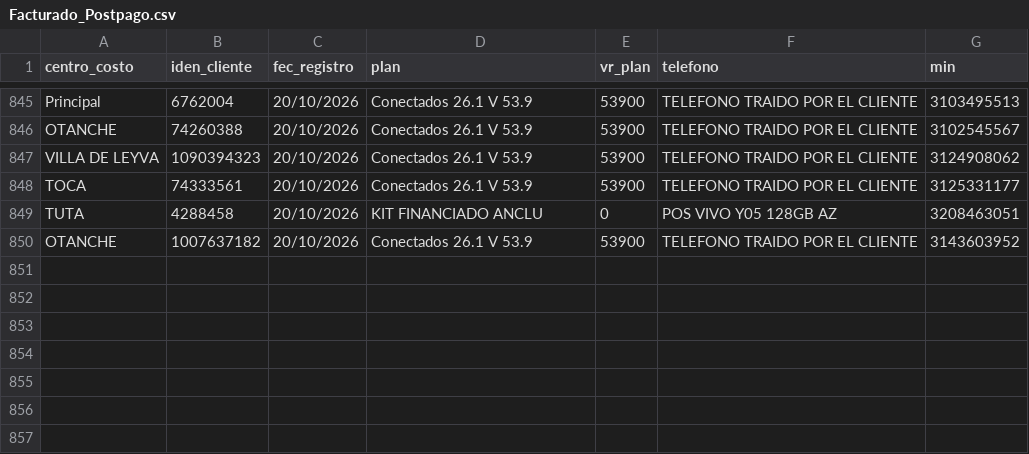
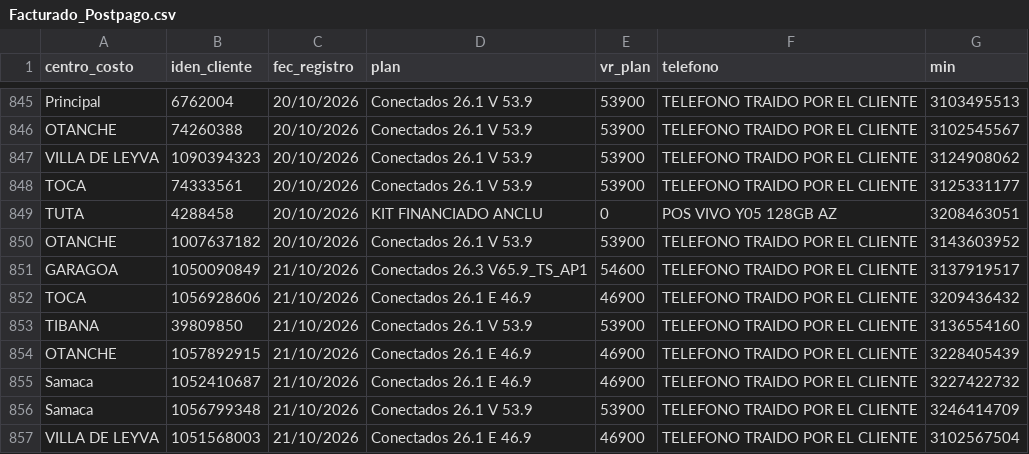
Before and after one commit to lualbernu/prueba-1, a CSV file: Facturado_Postpago.csv, drawn as a sheet; only a part is shown, gaps mark what is left out; the diff names each change by its address in the sheet, - before the commit and + after, or states it on an @@ line.

Commit message:
Actualización automática: Facturado_Postpago.csv

```diff
--- a/Facturado_Postpago.csv
+++ b/Facturado_Postpago.csv
+row 851: GARAGOA | 1050090849 | 21/10/2026 | Conectados 26.3 V65.9_TS_AP1 | 54600 | TELEFONO TRAIDO POR EL CLIENTE | 3137919517
+row 852: TOCA | 1056928606 | 21/10/2026 | Conectados 26.1 E 46.9 | 46900 | TELEFONO TRAIDO POR EL CLIENTE | 3209436432
+row 853: TIBANA | 39809850 | 21/10/2026 | Conectados 26.1 V 53.9 | 53900 | TELEFONO TRAIDO POR EL CLIENTE | 3136554160
+row 854: OTANCHE | 1057892915 | 21/10/2026 | Conectados 26.1 E 46.9 | 46900 | TELEFONO TRAIDO POR EL CLIENTE | 3228405439
+row 855: Samaca | 1052410687 | 21/10/2026 | Conectados 26.1 E 46.9 | 46900 | TELEFONO TRAIDO POR EL CLIENTE | 3227422732
+row 856: Samaca | 1056799348 | 21/10/2026 | Conectados 26.1 V 53.9 | 53900 | TELEFONO TRAIDO POR EL CLIENTE | 3246414709
+row 857: VILLA DE LEYVA | 1051568003 | 21/10/2026 | Conectados 26.1 E 46.9 | 46900 | TELEFONO TRAIDO POR EL CLIENTE | 3102567504
```
